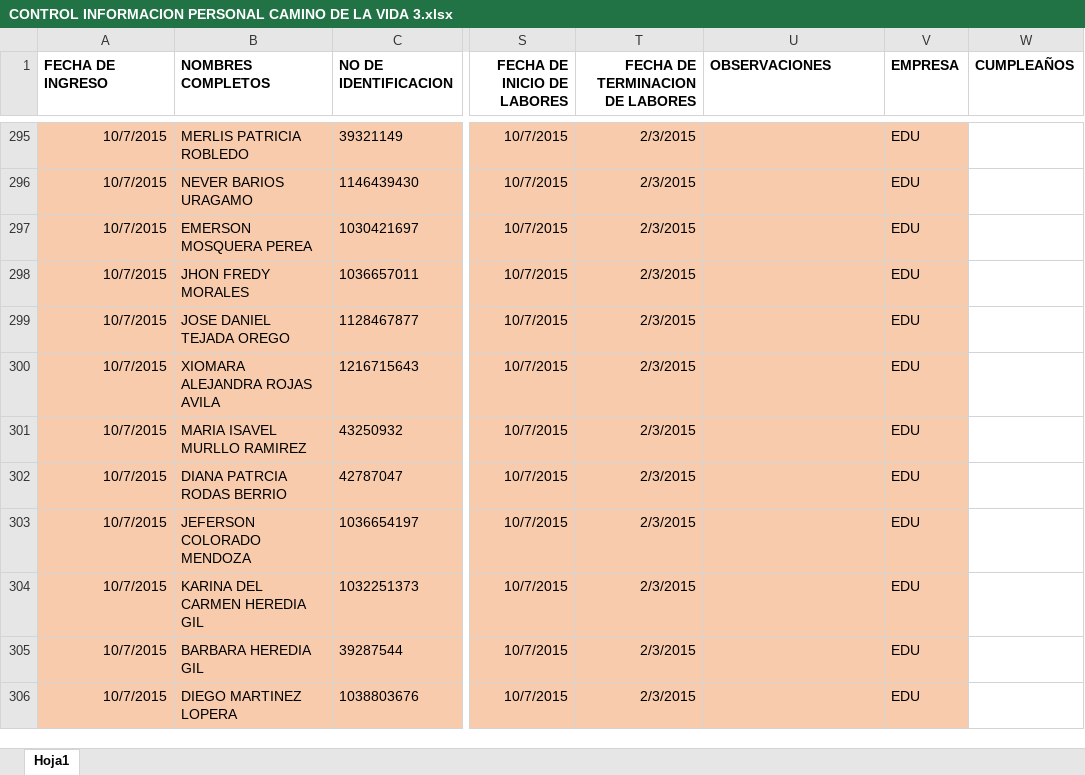
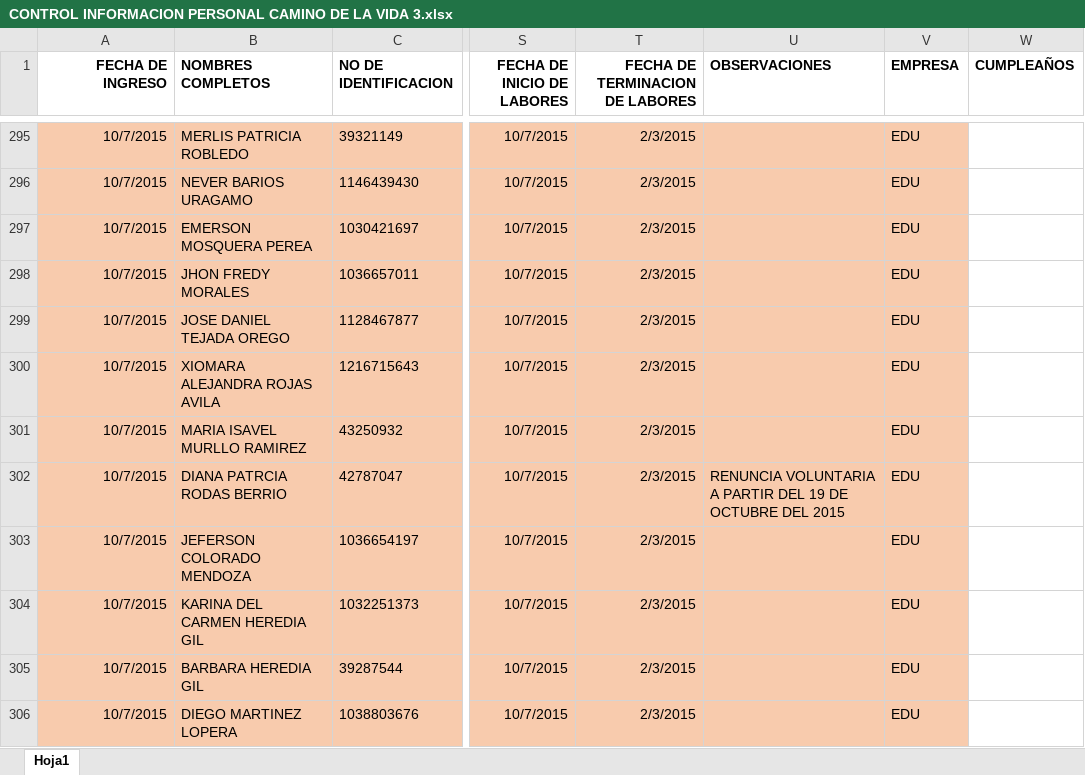
Before and after one commit to Gamani-Sai/EDU-Informaci-n, an Excel workbook: CONTROL INFORMACION PERSONAL CAMINO DE LA VIDA 3.xlsx, sheet Hoja1, drawn as a sheet; only a part is shown, gaps mark what is left out; values as stored, in another font and other column widths than the file's, no borders; the diff covers the shown part only; the diff names each change by its address in the sheet, - before the commit and + after, or states it on an @@ line.

```diff
--- a/CONTROL INFORMACION PERSONAL CAMINO DE LA VIDA 3.xlsx (sheet Hoja1)
+++ b/CONTROL INFORMACION PERSONAL CAMINO DE LA VIDA 3.xlsx (sheet Hoja1)
-A1 alignment: left
+A1 alignment: right
-U302 (OBSERVACIONES): (empty)
+U302 (OBSERVACIONES): RENUNCIA VOLUNTARIA A PARTIR DEL 19 DE OCTUBRE DEL 2015
```
Also changed, not shown: 24 added rows and 2 edited cells elsewhere in this sheet, FM-72_FORMATO REPORTE EMPLEO ALCALDIA DE MEDELLÍN_FGSC2 OCTUBRE.xlsx, Reporte diario de ausentimos no justificados.xlsx, 1 other file.
